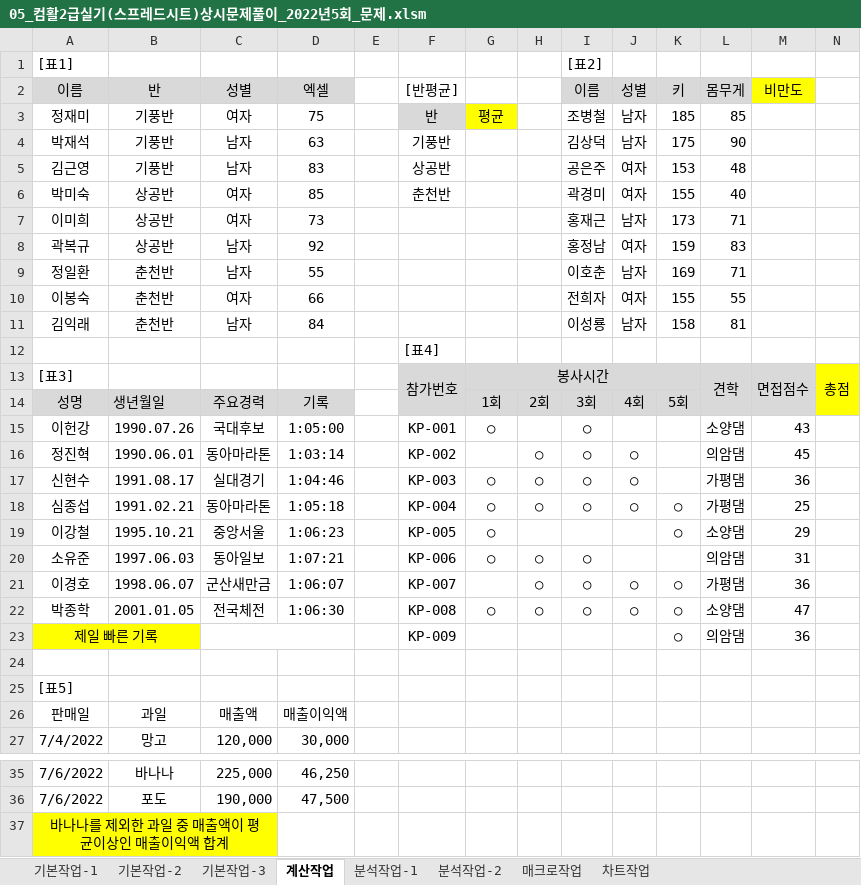
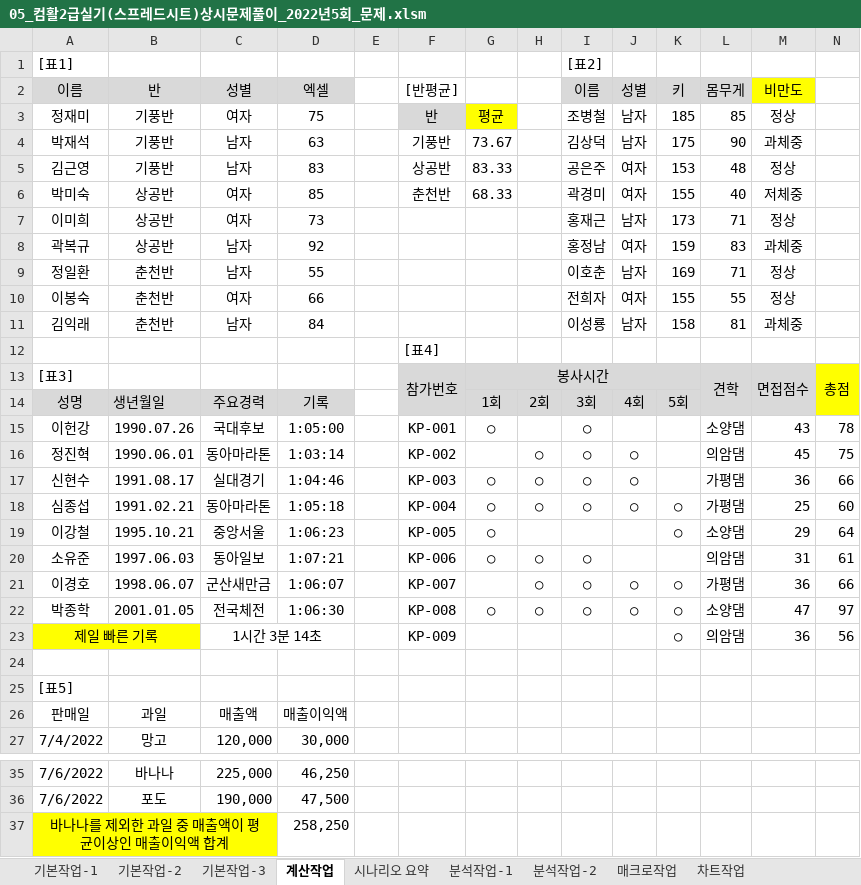
Before and after one commit to ddjunho/SQL_Injection, an Excel workbook: 05_컴활2급실기(스프레드시트)상시문제풀이_2022년5회_문제.xlsm, sheet 계산작업, drawn as a sheet; only a part is shown, gaps mark what is left out; values as stored, in another font and other column widths than the file's, no borders; the diff names each change by its address in the sheet, - before the commit and + after, or states it on an @@ line.

```diff
--- a/05_컴활2급실기(스프레드시트)상시문제풀이_2022년5회_문제.xlsm (sheet 계산작업)
+++ b/05_컴활2급실기(스프레드시트)상시문제풀이_2022년5회_문제.xlsm (sheet 계산작업)
+sheet tab: 시나리오 요약
-M3 (비만도): (empty)
+M3 (비만도): 정상
-G4: (empty)
+G4: 73.67
-M4 (비만도): (empty)
+M4 (비만도): 과체중
-G5: (empty)
+G5: 83.33
-M5 (비만도): (empty)
+M5 (비만도): 정상
-G6: (empty)
+G6: 68.33
-M6 (비만도): (empty)
+M6 (비만도): 저체중
-M7 (비만도): (empty)
+M7 (비만도): 정상
-M8 (비만도): (empty)
+M8 (비만도): 과체중
-M9:M10 (비만도): (empty)
+M9:M10 (비만도): 정상
-M11 (비만도): (empty)
+M11 (비만도): 과체중
-N15: (empty)
+N15: 78
-N16: (empty)
+N16: 75
-N17: (empty)
+N17: 66
-N18: (empty)
+N18: 60
-N19: (empty)
+N19: 64
-N20: (empty)
+N20: 61
-N21: (empty)
+N21: 66
-N22: (empty)
+N22: 97
-C23 (성별): (empty)
+C23 (성별): 1시간 3분 14초
-N23: (empty)
+N23: 56
-D37 (엑셀): (empty)
+D37 (엑셀): 258,250
```
Also changed, not shown: sheet 기본작업-2, sheet 기본작업-3, sheet 매크로작업, sheet 분석작업-2, charts or pictures.
